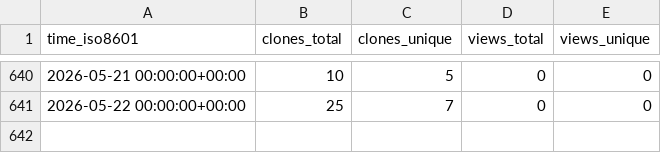
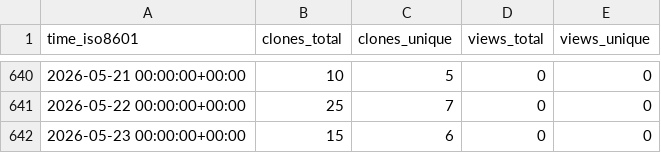
Before and after one commit to demichie/elicipy, a CSV file: demichie/elicipy/ghrs-data/views_clones_aggregate.csv, drawn as a sheet; only a part is shown, gaps mark what is left out.

```diff
--- a/demichie/elicipy/ghrs-data/views_clones_aggregate.csv
+++ b/demichie/elicipy/ghrs-data/views_clones_aggregate.csv
@@ -641 +641,2 @@ time_iso8601,clones_total,clones_unique,views_total,views_unique
 2026-05-22 00:00:00+00:00,25,7,0,0
+2026-05-23 00:00:00+00:00,15,6,0,0
```
Also changed, not shown: 1 other file.
